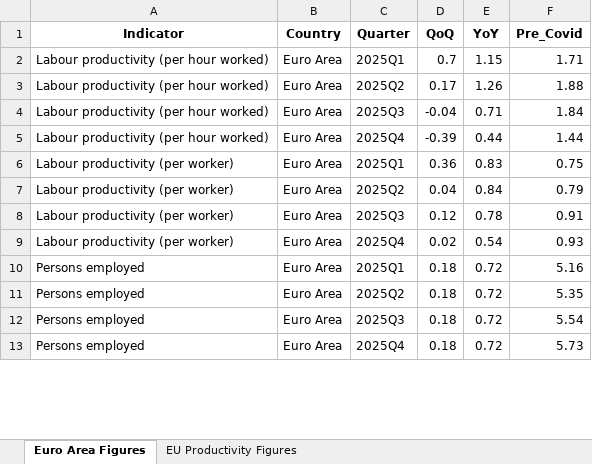
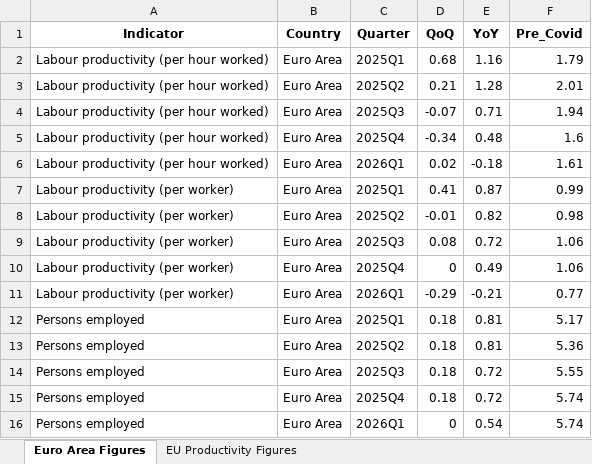
Before and after one commit to McKeoghN/TPI-quarterly-data-tool, an Excel workbook: scripts/EU_Figures/EU_Figures.xlsx, sheet Euro Area Figures, drawn as a sheet; only a part is shown; values as stored, in another font and other column widths than the file's, no borders; addresses are those after the commit; the diff covers the shown part only; the diff names each change by its address in the sheet, - before the commit and + after, or states it on an @@ line.

```diff
--- a/scripts/EU_Figures/EU_Figures.xlsx (sheet Euro Area Figures)
+++ b/scripts/EU_Figures/EU_Figures.xlsx (sheet Euro Area Figures)
-D2 (QoQ): 0.7
+D2 (QoQ): 0.68
-E2 (YoY): 1.15
+E2 (YoY): 1.16
-F2 (Pre_Covid): 1.71
+F2 (Pre_Covid): 1.79
-D3 (QoQ): 0.17
+D3 (QoQ): 0.21
-E3 (YoY): 1.26
+E3 (YoY): 1.28
-F3 (Pre_Covid): 1.88
+F3 (Pre_Covid): 2.01
-D4 (QoQ): -0.04
+D4 (QoQ): -0.07
-F4 (Pre_Covid): 1.84
+F4 (Pre_Covid): 1.94
-D5 (QoQ): -0.39
+D5 (QoQ): -0.34
-E5 (YoY): 0.44
+E5 (YoY): 0.48
-F5 (Pre_Covid): 1.44
+F5 (Pre_Covid): 1.6
+row 6: Labour productivity (per hour worked) | Euro Area | 2026Q1 | 0.02 | -0.18 | 1.61
-D7 (QoQ): 0.36
+D7 (QoQ): 0.41
-E7 (YoY): 0.83
+E7 (YoY): 0.87
-F7 (Pre_Covid): 0.75
+F7 (Pre_Covid): 0.99
-D8 (QoQ): 0.04
+D8 (QoQ): -0.01
-E8 (YoY): 0.84
+E8 (YoY): 0.82
-F8 (Pre_Covid): 0.79
+F8 (Pre_Covid): 0.98
-D9 (QoQ): 0.12
+D9 (QoQ): 0.08
-E9 (YoY): 0.78
+E9 (YoY): 0.72
-F9 (Pre_Covid): 0.91
+F9 (Pre_Covid): 1.06
-D10 (QoQ): 0.02
+D10 (QoQ): 0
-E10 (YoY): 0.54
+E10 (YoY): 0.49
-F10 (Pre_Covid): 0.93
+F10 (Pre_Covid): 1.06
+row 11: Labour productivity (per worker) | Euro Area | 2026Q1 | -0.29 | -0.21 | 0.77
-E12:E13 (YoY): 0.72
+E12:E13 (YoY): 0.81
-F12 (Pre_Covid): 5.16
+F12 (Pre_Covid): 5.17
-F13 (Pre_Covid): 5.35
+F13 (Pre_Covid): 5.36
-F14 (Pre_Covid): 5.54
+F14 (Pre_Covid): 5.55
-F15 (Pre_Covid): 5.73
+F15 (Pre_Covid): 5.74
+row 16: Persons employed | Euro Area | 2026Q1 | 0 | 0.54 | 5.74
```
Also changed, not shown: 2 added rows and 20 edited cells elsewhere in this sheet, sheet EU Productivity Figures, scripts/EU_Figures/2025Q4_EU_Figures.xlsx, scripts/EU_Figures/OPH_Figures.xlsx, 14 other files.
